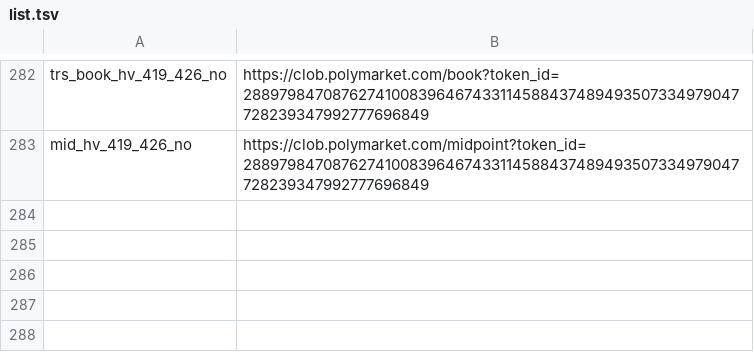
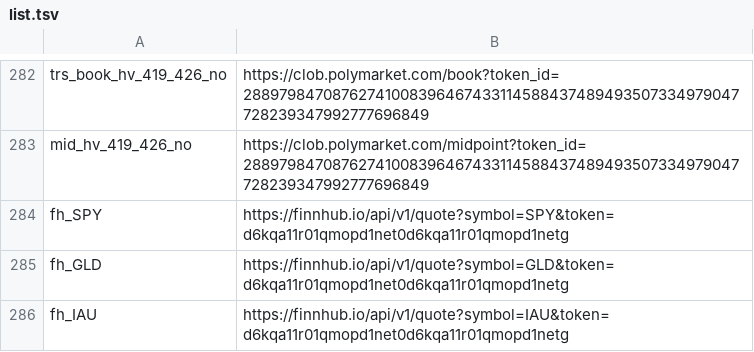
Before and after one commit to chad506/Leadsure, a TSV file: fetch/list.tsv, drawn as a sheet; only a part is shown, gaps mark what is left out; the diff names each change by its address in the sheet, - before the commit and + after, or states it on an @@ line.

Commit message:
autodata: SPY + gold ETF quotes for the Treasuries fair-value model

```diff
--- a/fetch/list.tsv
+++ b/fetch/list.tsv
+row 284: fh_SPY | https://finnhub.io/api/v1/quote?symbol=SPY&token=d6kqa11r01qmopd1net0d6kqa11r01qmopd1netg
+row 285: fh_GLD | https://finnhub.io/api/v1/quote?symbol=GLD&token=d6kqa11r01qmopd1net0d6kqa11r01qmopd1netg
+row 286: fh_IAU | https://finnhub.io/api/v1/quote?symbol=IAU&token=d6kqa11r01qmopd1net0d6kqa11r01qmopd1netg
```
